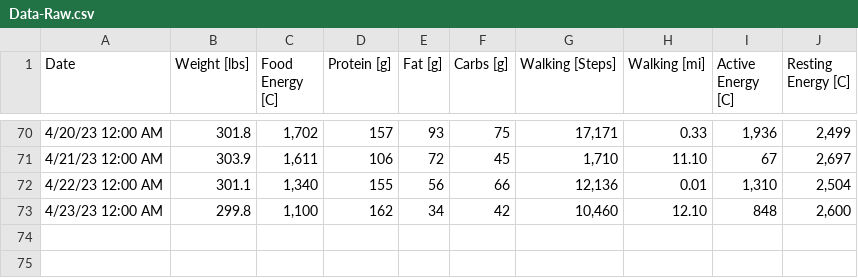
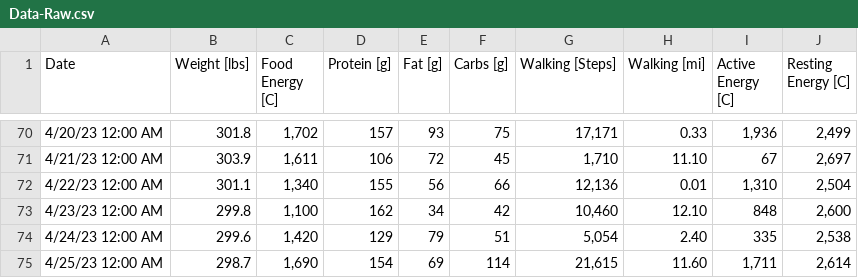
Before and after one commit to csp256/csp256.github.io, a CSV file: fitness/Data-Raw.csv, drawn as a sheet; only a part is shown, gaps mark what is left out.

Commit message:
Add files via upload

```diff
--- a/fitness/Data-Raw.csv
+++ b/fitness/Data-Raw.csv
@@ -73 +73,3 @@ Date,Weight [lbs],Food Energy [C],Protein [g],Fat [g],Carbs [g],Walking [Steps],
 4/23/23 12:00 AM,299.8,"1,100",162,34,42,"10,460",12.10,848,"2,600"
+4/24/23 12:00 AM,299.6,"1,420",129,79,51,"5,054",2.40,335,"2,538"
+4/25/23 12:00 AM,298.7,"1,690",154,69,114,"21,615",11.60,"1,711","2,614"
```
